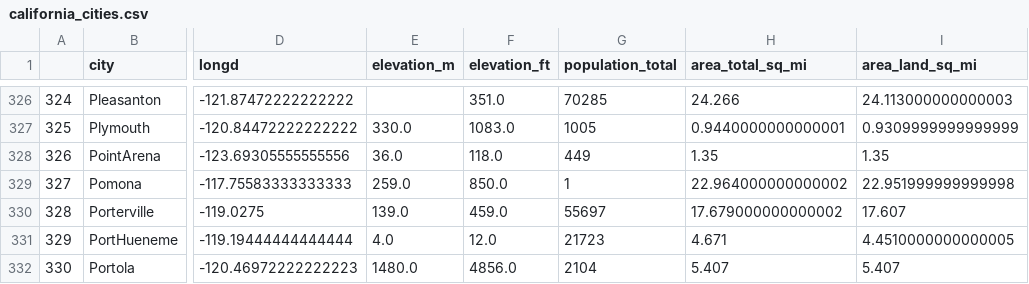
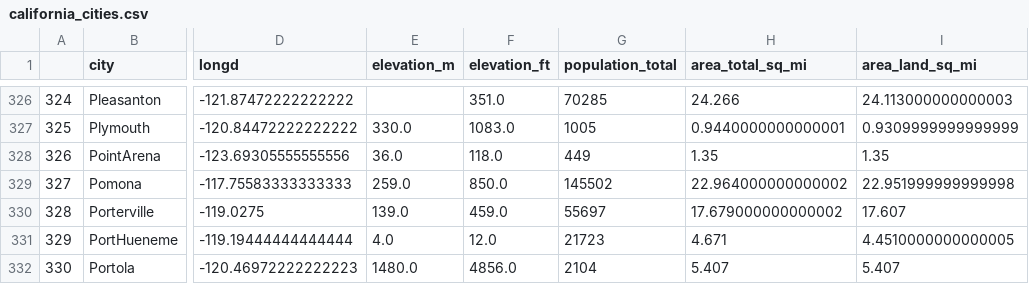
Before and after one commit to joshualewin6/Colab-Notebook, a CSV file: california_cities.csv, drawn as a sheet; only a part is shown, gaps mark what is left out; the diff names each change by its address in the sheet, - before the commit and + after, or states it on an @@ line.

Commit message:
Update california_cities.csv

```diff
--- a/california_cities.csv
+++ b/california_cities.csv
-G329 (population_total): 1
+G329 (population_total): 145502
```
